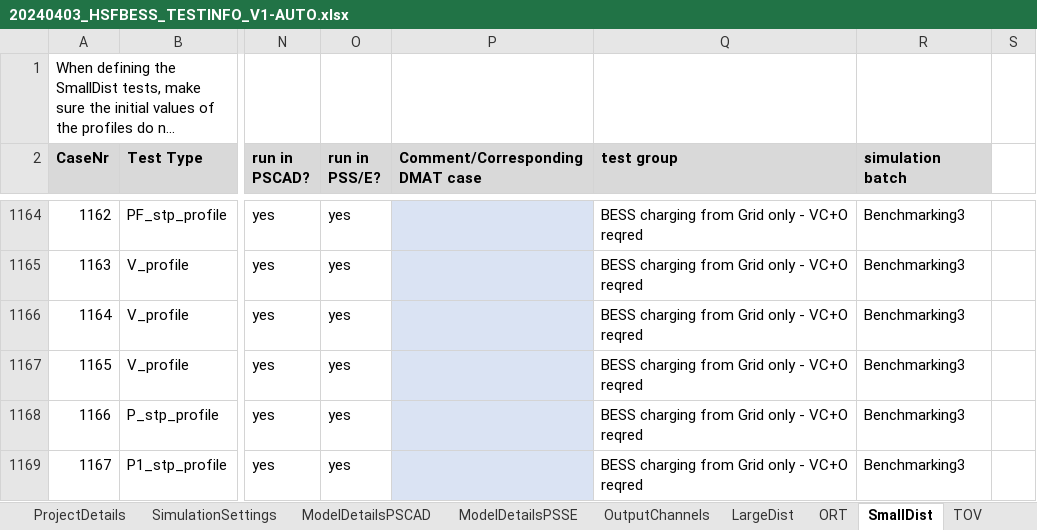
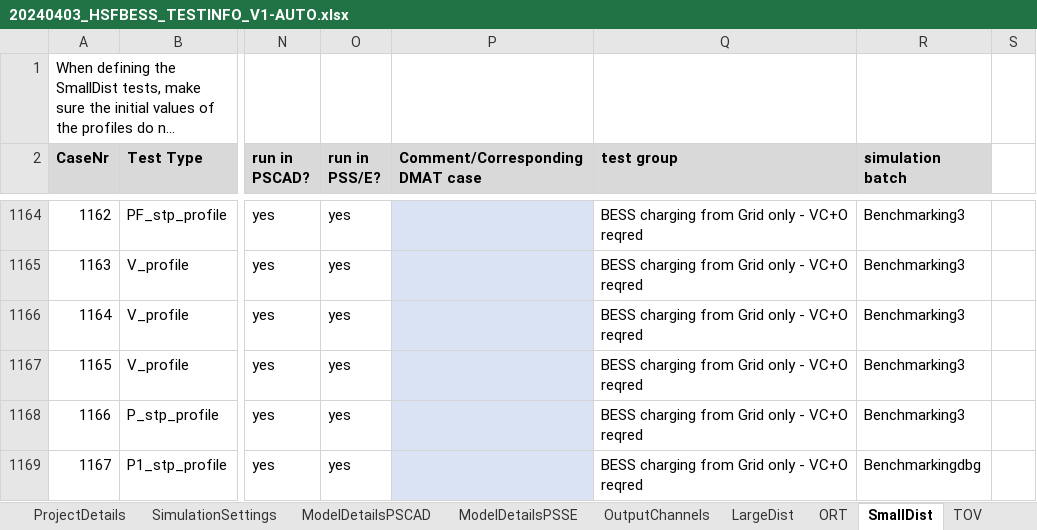
Before and after one commit to Mojtaba-jabbarii/HorshamLatest, an Excel workbook: test_scenario_definitions/20240403_HSFBESS_TESTINFO_V1-AUTO.xlsx, sheet SmallDist, drawn as a sheet; only a part is shown, gaps mark what is left out; long unchanged cells end in …; values as stored, in another font and other column widths than the file's, no borders; conditional formats not drawn; 1 other sheet too large or unreadable and not compared; the diff covers the shown part only; the diff names each change by its address in the sheet, - before the commit and + after, or states it on an @@ line.

```diff
--- a/test_scenario_definitions/20240403_HSFBESS_TESTINFO_V1-AUTO.xlsx (sheet SmallDist)
+++ b/test_scenario_definitions/20240403_HSFBESS_TESTINFO_V1-AUTO.xlsx (sheet SmallDist)
-R1169 (simulation batch): Benchmarking3
+R1169 (simulation batch): Benchmarkingdbg
```
Also changed, not shown: 30 edited cells elsewhere in this sheet, sheet LargeDist, test_scenario_definitions/20240403_HSFBESS_TESTINFO_V1.xlsx, 6 other files.
